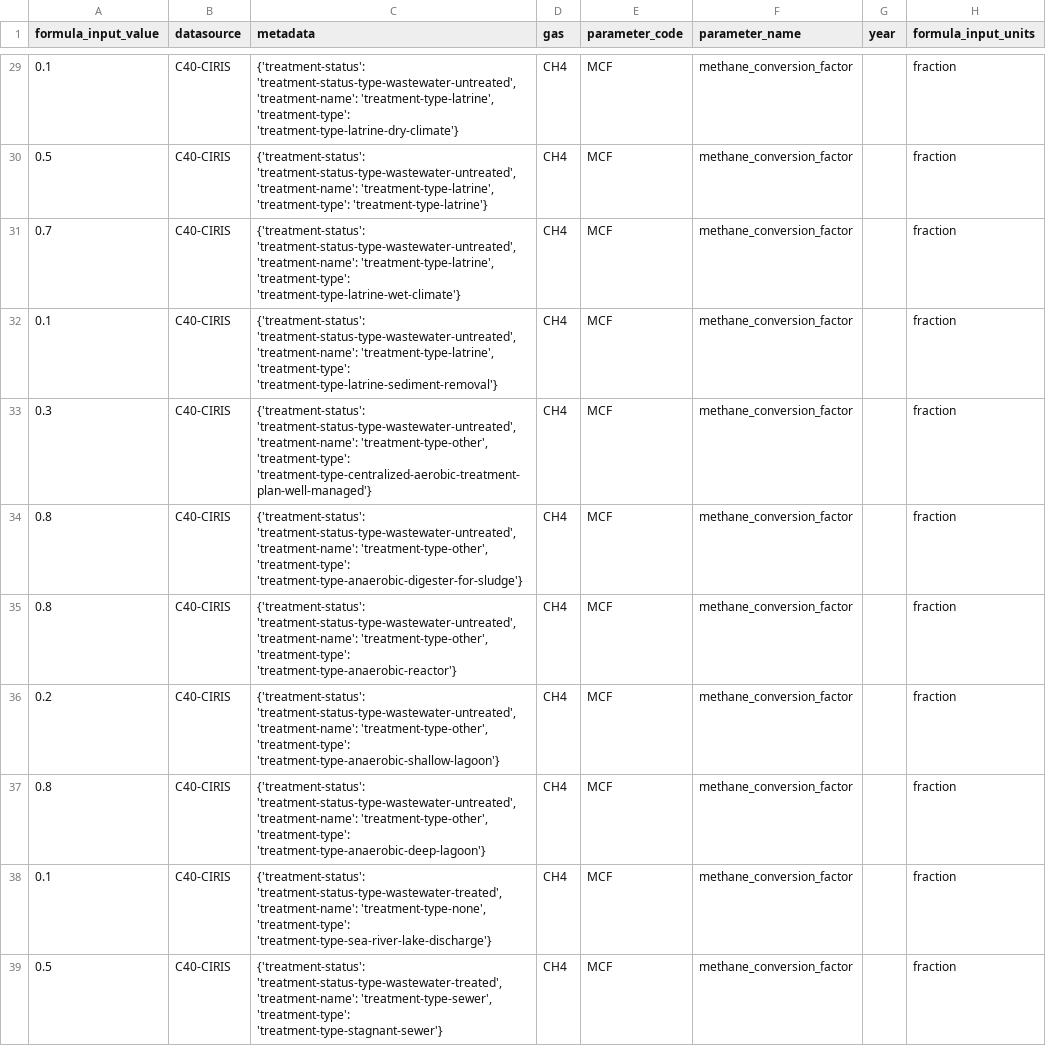
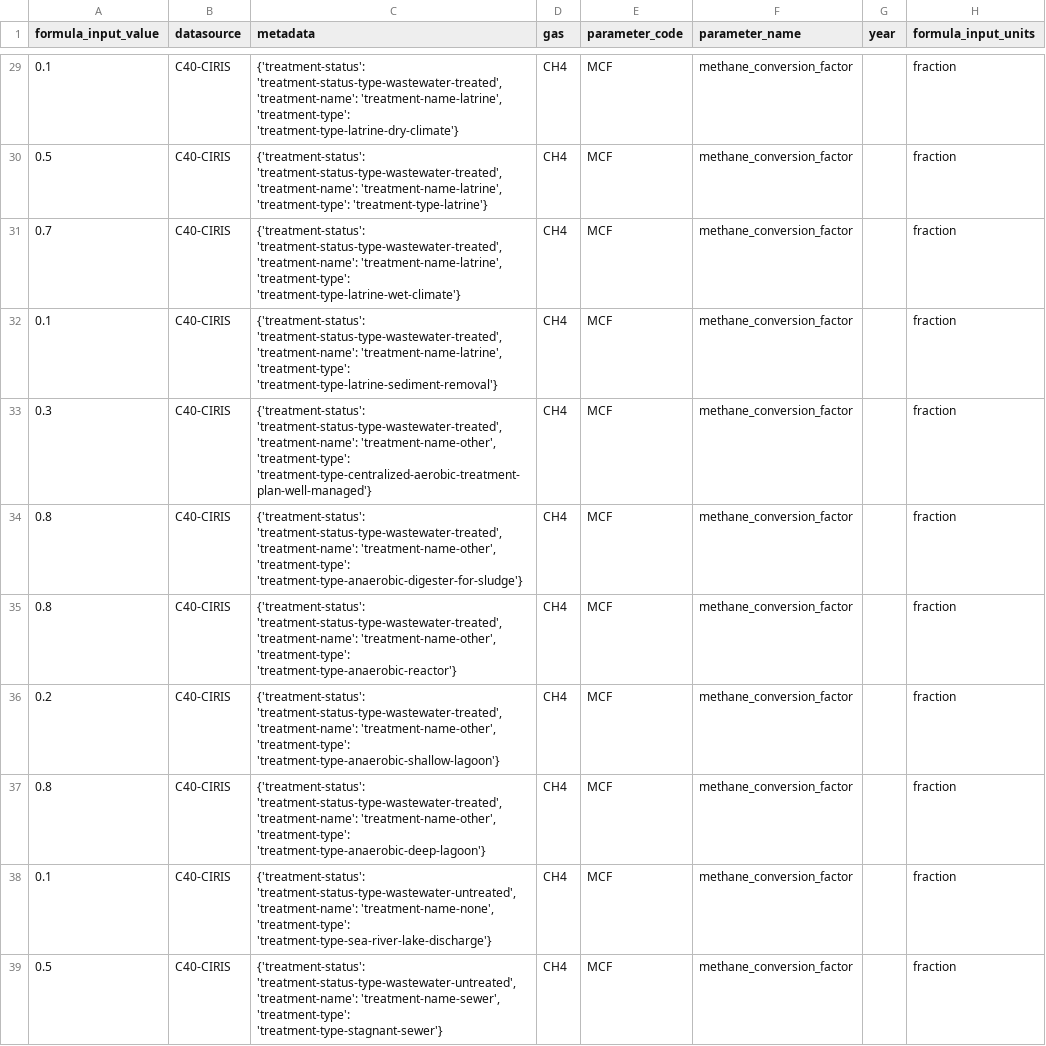
Before and after one commit to Open-Earth-Foundation/CityCatalyst, a CSV file: app/seed-data/formula_values/data_processed/C40_CIRIS/FormulaInputs.csv, drawn as a sheet; only a part is shown, gaps mark what is left out; the diff covers the shown part only; the diff names each change by its address in the sheet, - before the commit and + after, or states it on an @@ line.

Commit message:
fix: MCF types and names update

```diff
--- a/app/seed-data/formula_values/data_processed/C40_CIRIS/FormulaInputs.csv
+++ b/app/seed-data/formula_values/data_processed/C40_CIRIS/FormulaInputs.csv
-C29 (metadata): {'treatment-status': 'treatment-status-type-wastewater-untreated', 'treatment-name': 'treatment-type-latrine', 'treatment-type': 'treatment-type-latrine-dry-climate'}
+C29 (metadata): {'treatment-status': 'treatment-status-type-wastewater-treated', 'treatment-name': 'treatment-name-latrine', 'treatment-type': 'treatment-type-latrine-dry-climate'}
-C30 (metadata): {'treatment-status': 'treatment-status-type-wastewater-untreated', 'treatment-name': 'treatment-type-latrine', 'treatment-type': 'treatment-type-latrine'}
+C30 (metadata): {'treatment-status': 'treatment-status-type-wastewater-treated', 'treatment-name': 'treatment-name-latrine', 'treatment-type': 'treatment-type-latrine'}
-C31 (metadata): {'treatment-status': 'treatment-status-type-wastewater-untreated', 'treatment-name': 'treatment-type-latrine', 'treatment-type': 'treatment-type-latrine-wet-climate'}
+C31 (metadata): {'treatment-status': 'treatment-status-type-wastewater-treated', 'treatment-name': 'treatment-name-latrine', 'treatment-type': 'treatment-type-latrine-wet-climate'}
-C32 (metadata): {'treatment-status': 'treatment-status-type-wastewater-untreated', 'treatment-name': 'treatment-type-latrine', 'treatment-type': 'treatment-type-latrine-sediment-removal'}
+C32 (metadata): {'treatment-status': 'treatment-status-type-wastewater-treated', 'treatment-name': 'treatment-name-latrine', 'treatment-type': 'treatment-type-latrine-sediment-removal'}
-C33 (metadata): {'treatment-status': 'treatment-status-type-wastewater-untreated', 'treatment-name': 'treatment-type-other', 'treatment-type': 'treatment-type-centralized-aerobic-treatment-plan-well-managed'}
+C33 (metadata): {'treatment-status': 'treatment-status-type-wastewater-treated', 'treatment-name': 'treatment-name-other', 'treatment-type': 'treatment-type-centralized-aerobic-treatment-plan-well-managed'}
-C34 (metadata): {'treatment-status': 'treatment-status-type-wastewater-untreated', 'treatment-name': 'treatment-type-other', 'treatment-type': 'treatment-type-anaerobic-digester-for-sludge'}
+C34 (metadata): {'treatment-status': 'treatment-status-type-wastewater-treated', 'treatment-name': 'treatment-name-other', 'treatment-type': 'treatment-type-anaerobic-digester-for-sludge'}
-C35 (metadata): {'treatment-status': 'treatment-status-type-wastewater-untreated', 'treatment-name': 'treatment-type-other', 'treatment-type': 'treatment-type-anaerobic-reactor'}
+C35 (metadata): {'treatment-status': 'treatment-status-type-wastewater-treated', 'treatment-name': 'treatment-name-other', 'treatment-type': 'treatment-type-anaerobic-reactor'}
-C36 (metadata): {'treatment-status': 'treatment-status-type-wastewater-untreated', 'treatment-name': 'treatment-type-other', 'treatment-type': 'treatment-type-anaerobic-shallow-lagoon'}
+C36 (metadata): {'treatment-status': 'treatment-status-type-wastewater-treated', 'treatment-name': 'treatment-name-other', 'treatment-type': 'treatment-type-anaerobic-shallow-lagoon'}
-C37 (metadata): {'treatment-status': 'treatment-status-type-wastewater-untreated', 'treatment-name': 'treatment-type-other', 'treatment-type': 'treatment-type-anaerobic-deep-lagoon'}
+C37 (metadata): {'treatment-status': 'treatment-status-type-wastewater-treated', 'treatment-name': 'treatment-name-other', 'treatment-type': 'treatment-type-anaerobic-deep-lagoon'}
-C38 (metadata): {'treatment-status': 'treatment-status-type-wastewater-treated', 'treatment-name': 'treatment-type-none', 'treatment-type': 'treatment-type-sea-river-lake-discharge'}
+C38 (metadata): {'treatment-status': 'treatment-status-type-wastewater-untreated', 'treatment-name': 'treatment-name-none', 'treatment-type': 'treatment-type-sea-river-lake-discharge'}
-C39 (metadata): {'treatment-status': 'treatment-status-type-wastewater-treated', 'treatment-name': 'treatment-type-sewer', 'treatment-type': 'treatment-type-stagnant-sewer'}
+C39 (metadata): {'treatment-status': 'treatment-status-type-wastewater-untreated', 'treatment-name': 'treatment-name-sewer', 'treatment-type': 'treatment-type-stagnant-sewer'}
```
Also changed, not shown: 37 edited cells elsewhere in this file, 1 other file.
